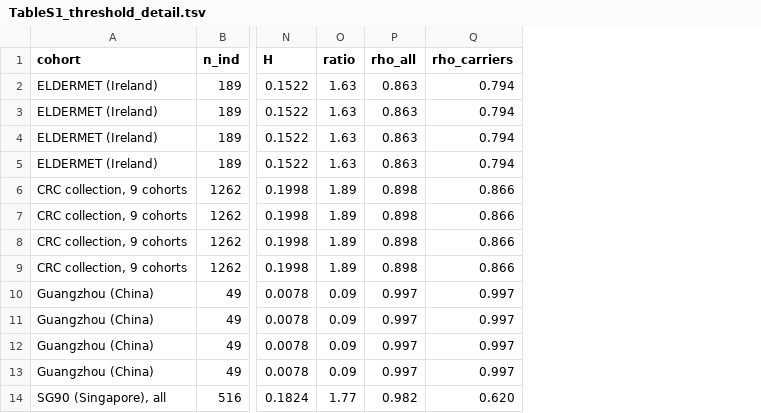
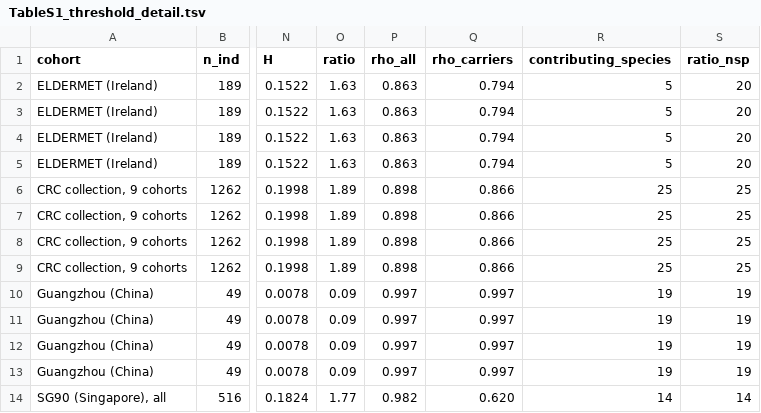
Before and after one commit to hewanli66/gene-dose-criterion, a TSV file: TableS1_threshold_detail.tsv, drawn as a sheet; only a part is shown, gaps mark what is left out; the diff names each change by its address in the sheet, - before the commit and + after, or states it on an @@ line.

Commit message:
Report contributing and ratio-evaluated family sizes in Table S1
The ratio column is computed once per cohort, at the matched species count, so it
is identical on the four n_sp rows of that cohort. Add contributing_species and
ratio_nsp so the value can be read against the family size it was evaluated at,
and document both in the table's notes. Add the two scripts used: add_s1_columns.py
(regenerates the columns) and diag_m6_chd.py (why the 36 discordant sub-families
come from one cohort).

```diff
--- a/TableS1_threshold_detail.tsv
+++ b/TableS1_threshold_detail.tsv
+column R (contributing_species), rows 2-14: 5 | 5 | 5 | 5 | 25 | 25 | 25 | 25 | 19 | 19 | 19 | 19 | 14
+column S (ratio_nsp), rows 2-14: 20 | 20 | 20 | 20 | 25 | 25 | 25 | 25 | 19 | 19 | 19 | 19 | 14
```
Also changed, not shown: 3 other files.
